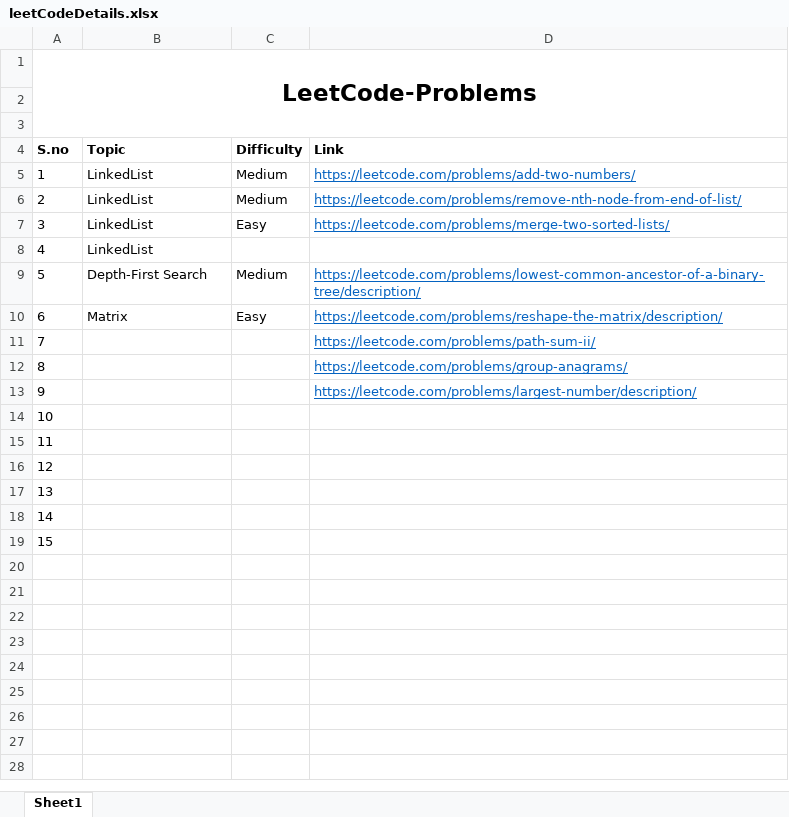
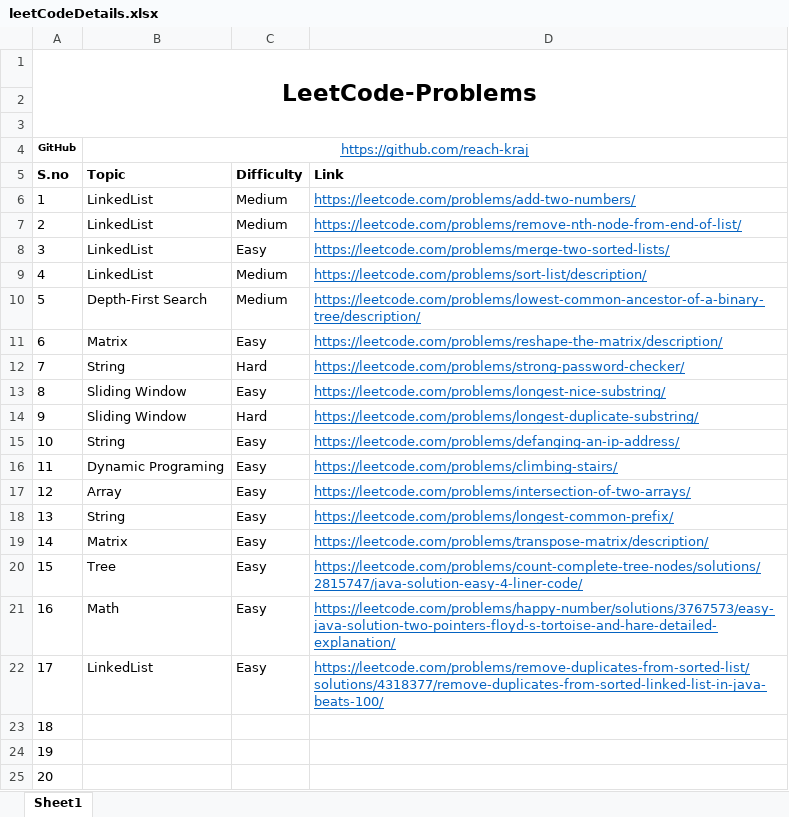
Before and after one commit to reach-kraj/MyRepo, an Excel workbook: codejava/leetCodeDetails.xlsx, sheet Sheet1, drawn as a sheet; only a part is shown; the shorter side is filled out with more unchanged rows; values as stored, in another font and other column widths than the file's, no borders; removed rows and columns are numbered as before the commit, all else as after; the diff covers the shown part only; the diff names each change by its address in the sheet, - before the commit and + after, or states it on an @@ line.

```diff
--- a/codejava/leetCodeDetails.xlsx (sheet Sheet1)
+++ b/codejava/leetCodeDetails.xlsx (sheet Sheet1)
+row 4: GitHub | https://github.com/reach-kraj
-C9 (Difficulty): (empty)
+C9 (Difficulty): Medium
-D9 (Link): (empty)
+D9 (Link): https://leetcode.com/problems/sort-list/description/
-row 11: 7 |  |  | https://leetcode.com/problems/path-sum-ii/
-row 12: 8 |  |  | https://leetcode.com/problems/group-anagrams/
-row 13: 9 |  |  | https://leetcode.com/problems/largest-number/description/
+row 12: 7 | String | Hard | https://leetcode.com/problems/strong-password-checker/
+row 13: 8 | Sliding Window | Easy | https://leetcode.com/problems/longest-nice-substring/
+row 14: 9 | Sliding Window | Hard | https://leetcode.com/problems/longest-duplicate-substring/
+row 15: 10 | String | Easy | https://leetcode.com/problems/defanging-an-ip-address/
+row 16: 11 | Dynamic Programing | Easy | https://leetcode.com/problems/climbing-stairs/
+row 17: 12 | Array | Easy | https://leetcode.com/problems/intersection-of-two-arrays/
+row 18: 13 | String | Easy | https://leetcode.com/problems/longest-common-prefix/
+row 19: 14 | Matrix | Easy | https://leetcode.com/problems/transpose-matrix/description/
+row 20: 15 | Tree | Easy | https://leetcode.com/problems/count-complete-tree-nodes/solutions/2815747/java-solution-easy-4-liner-code/
+row 21: 16 | Math | Easy | https://leetcode.com/problems/happy-number/solutions/3767573/easy-java-solution-two-pointers-floyd-s-tortoise-and-hare-detailed-explanation/
+row 22: 17 | LinkedList | Easy | https://leetcode.com/problems/remove-duplicates-from-sorted-list/solutions/4318377/remove-duplicates-from-sorted-linked-list-in-java-beats-100/
@@ column A (S.no) renumbered between rows 23 and 28 @@
```
Also changed, not shown: 6 added rows elsewhere in this sheet, 35 other files.
